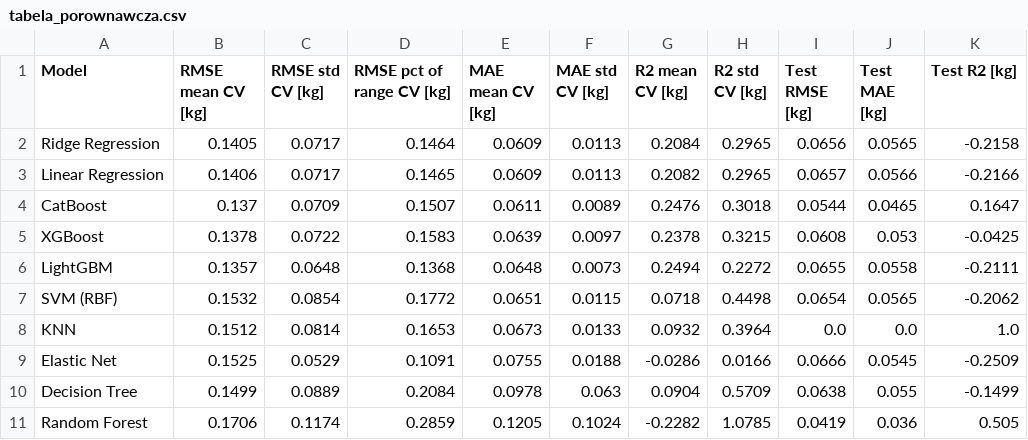
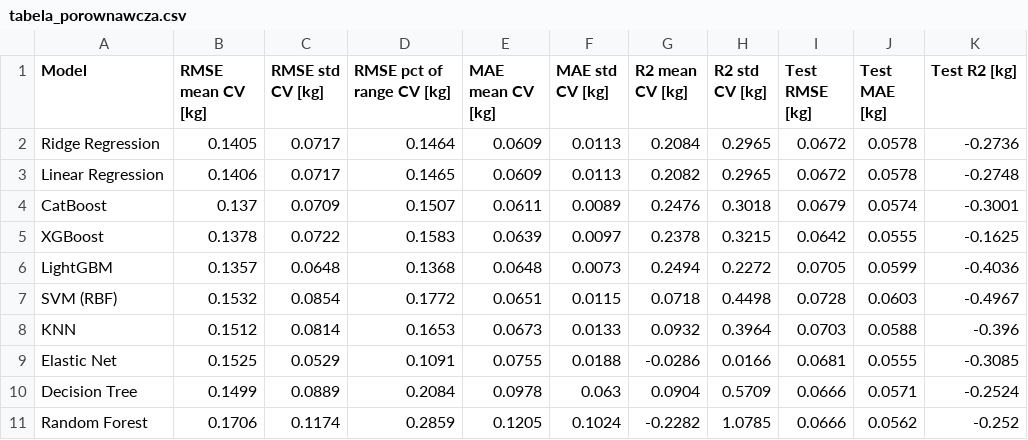
Before and after one commit to PiatekMat/FitForm, a CSV file: static/tabela_porownawcza.csv, drawn as a sheet.

Commit message:
ostateczna tabela porównawcza

```diff
--- a/static/tabela_porownawcza.csv
+++ b/static/tabela_porownawcza.csv
@@ -1,11 +1,11 @@
 Model,RMSE mean CV [kg],RMSE std CV [kg],RMSE pct of range CV [kg],MAE mean CV [kg],MAE std CV [kg],R2 mean CV [kg],R2 std CV [kg],Test RMSE [kg],Test MAE [kg],Test R2 [kg]
-Ridge Regression,0.1405,0.0717,0.1464,0.0609,0.0113,0.2084,0.2965,0.0656,0.0565,-0.2158
-Linear Regression,0.1406,0.0717,0.1465,0.0609,0.0113,0.2082,0.2965,0.0657,0.0566,-0.2166
-CatBoost,0.137,0.0709,0.1507,0.0611,0.0089,0.2476,0.3018,0.0544,0.0465,0.1647
-XGBoost,0.1378,0.0722,0.1583,0.0639,0.0097,0.2378,0.3215,0.0608,0.053,-0.0425
-LightGBM,0.1357,0.0648,0.1368,0.0648,0.0073,0.2494,0.2272,0.0655,0.0558,-0.2111
-SVM (RBF),0.1532,0.0854,0.1772,0.0651,0.0115,0.0718,0.4498,0.0654,0.0565,-0.2062
-KNN,0.1512,0.0814,0.1653,0.0673,0.0133,0.0932,0.3964,0.0,0.0,1.0
-Elastic Net,0.1525,0.0529,0.1091,0.0755,0.0188,-0.0286,0.0166,0.0666,0.0545,-0.2509
-Decision Tree,0.1499,0.0889,0.2084,0.0978,0.063,0.0904,0.5709,0.0638,0.055,-0.1499
-Random Forest,0.1706,0.1174,0.2859,0.1205,0.1024,-0.2282,1.0785,0.0419,0.036,0.505
+Ridge Regression,0.1405,0.0717,0.1464,0.0609,0.0113,0.2084,0.2965,0.0672,0.0578,-0.2736
+Linear Regression,0.1406,0.0717,0.1465,0.0609,0.0113,0.2082,0.2965,0.0672,0.0578,-0.2748
+CatBoost,0.137,0.0709,0.1507,0.0611,0.0089,0.2476,0.3018,0.0679,0.0574,-0.3001
+XGBoost,0.1378,0.0722,0.1583,0.0639,0.0097,0.2378,0.3215,0.0642,0.0555,-0.1625
+LightGBM,0.1357,0.0648,0.1368,0.0648,0.0073,0.2494,0.2272,0.0705,0.0599,-0.4036
+SVM (RBF),0.1532,0.0854,0.1772,0.0651,0.0115,0.0718,0.4498,0.0728,0.0603,-0.4967
+KNN,0.1512,0.0814,0.1653,0.0673,0.0133,0.0932,0.3964,0.0703,0.0588,-0.396
+Elastic Net,0.1525,0.0529,0.1091,0.0755,0.0188,-0.0286,0.0166,0.0681,0.0555,-0.3085
+Decision Tree,0.1499,0.0889,0.2084,0.0978,0.063,0.0904,0.5709,0.0666,0.0571,-0.2524
+Random Forest,0.1706,0.1174,0.2859,0.1205,0.1024,-0.2282,1.0785,0.0666,0.0562,-0.252
```
